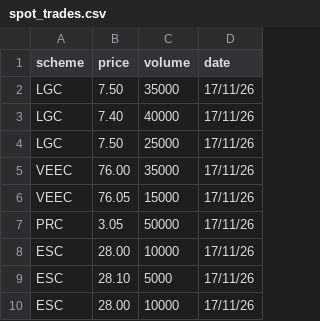
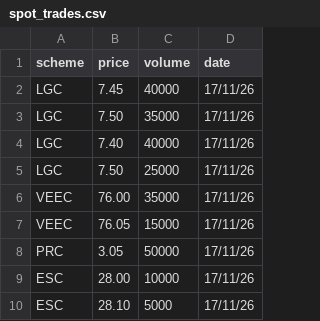
Before and after one commit to nwbort/lgc-forward-prices, a CSV file: spot_trades.csv, drawn as a sheet.

```diff
--- a/spot_trades.csv
+++ b/spot_trades.csv
@@ -1,2 +1,3 @@
 scheme,price,volume,date
+LGC,7.45,40000,17/11/26
 LGC,7.50,35000,17/11/26
@@ -9,2 +10 @@ ESC,28.00,10000,17/11/26
 ESC,28.10,5000,17/11/26
-ESC,28.00,10000,17/11/26
```
Also changed, not shown: forward_trades.csv.
